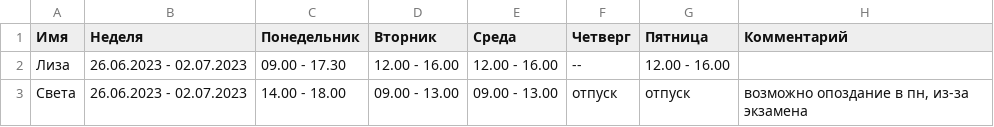
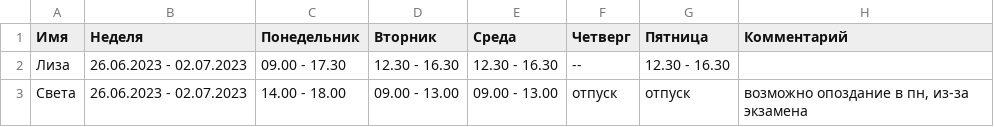
Before and after one commit to oadb-ds/timetable, a TSV file: ds_timetable.tsv, drawn as a sheet.

Commit message:
Update ds_timetable.tsv

```diff
--- a/ds_timetable.tsv
+++ b/ds_timetable.tsv
@@ -1,3 +1,3 @@
 Имя	Неделя	Понедельник	Вторник	Среда	Четверг	Пятница	Комментарий
-Лиза	26.06.2023 - 02.07.2023	09.00 - 17.30	12.00 - 16.00	12.00 - 16.00	--	12.00 - 16.00	
+Лиза	26.06.2023 - 02.07.2023	09.00 - 17.30	12.30 - 16.30	12.30 - 16.30	--	12.30 - 16.30	
 Света	26.06.2023 - 02.07.2023	14.00 - 18.00	09.00 - 13.00	09.00 - 13.00	отпуск	отпуск	возможно опоздание в пн, из-за экзамена
```
